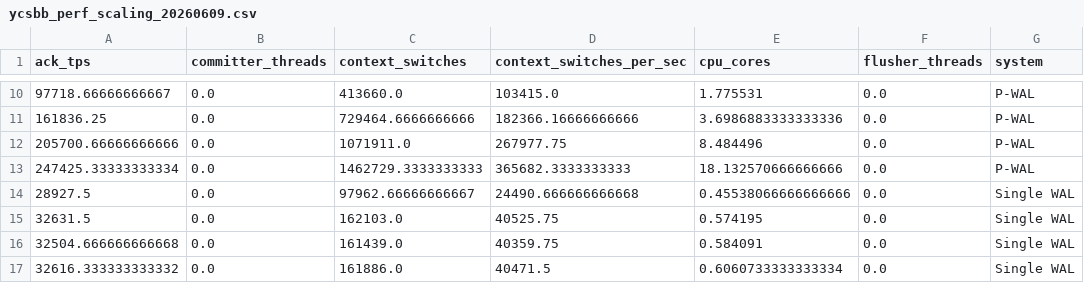
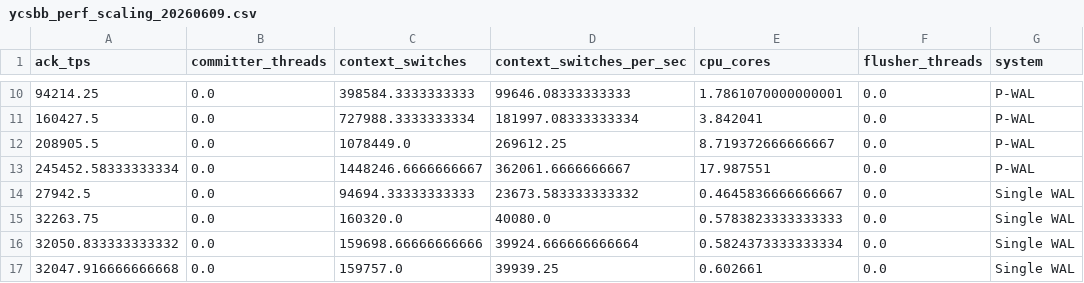
Before and after one commit to sa2shun/ccbench-wal, a CSV file: paper/tables/ycsbb_perf_scaling_20260609.csv, drawn as a sheet; only a part is shown, gaps mark what is left out; the diff covers the shown part only; the diff names each change by its address in the sheet, - before the commit and + after, or states it on an @@ line.

```diff
--- a/paper/tables/ycsbb_perf_scaling_20260609.csv
+++ b/paper/tables/ycsbb_perf_scaling_20260609.csv
-A10 (ack_tps): 97718.66666666667
+A10 (ack_tps): 94214.25
-C10 (context_switches): 413660.0
+C10 (context_switches): 398584.3333333333
-D10 (context_switches_per_sec): 103415.0
+D10 (context_switches_per_sec): 99646.08333333333
-E10 (cpu_cores): 1.775531
+E10 (cpu_cores): 1.7861070000000001
-A11 (ack_tps): 161836.25
+A11 (ack_tps): 160427.5
-C11 (context_switches): 729464.6666666666
+C11 (context_switches): 727988.3333333334
-D11 (context_switches_per_sec): 182366.16666666666
+D11 (context_switches_per_sec): 181997.08333333334
-E11 (cpu_cores): 3.6986883333333336
+E11 (cpu_cores): 3.842041
-A12 (ack_tps): 205700.66666666666
+A12 (ack_tps): 208905.5
-C12 (context_switches): 1071911.0
+C12 (context_switches): 1078449.0
-D12 (context_switches_per_sec): 267977.75
+D12 (context_switches_per_sec): 269612.25
-E12 (cpu_cores): 8.484496
+E12 (cpu_cores): 8.719372666666667
-A13 (ack_tps): 247425.33333333334
+A13 (ack_tps): 245452.58333333334
-C13 (context_switches): 1462729.3333333333
+C13 (context_switches): 1448246.6666666667
-D13 (context_switches_per_sec): 365682.3333333333
+D13 (context_switches_per_sec): 362061.6666666667
-E13 (cpu_cores): 18.132570666666666
+E13 (cpu_cores): 17.987551
-A14 (ack_tps): 28927.5
+A14 (ack_tps): 27942.5
-C14 (context_switches): 97962.66666666667
+C14 (context_switches): 94694.33333333333
-D14 (context_switches_per_sec): 24490.666666666668
+D14 (context_switches_per_sec): 23673.583333333332
-E14 (cpu_cores): 0.45538066666666666
+E14 (cpu_cores): 0.4645836666666667
-A15 (ack_tps): 32631.5
+A15 (ack_tps): 32263.75
-C15 (context_switches): 162103.0
+C15 (context_switches): 160320.0
-D15 (context_switches_per_sec): 40525.75
+D15 (context_switches_per_sec): 40080.0
-E15 (cpu_cores): 0.574195
+E15 (cpu_cores): 0.5783823333333333
-A16 (ack_tps): 32504.666666666668
+A16 (ack_tps): 32050.833333333332
-C16 (context_switches): 161439.0
+C16 (context_switches): 159698.66666666666
-D16 (context_switches_per_sec): 40359.75
+D16 (context_switches_per_sec): 39924.666666666664
-E16 (cpu_cores): 0.584091
+E16 (cpu_cores): 0.5824373333333334
-A17 (ack_tps): 32616.333333333332
+A17 (ack_tps): 32047.916666666668
-C17 (context_switches): 161886.0
+C17 (context_switches): 159757.0
-D17 (context_switches_per_sec): 40471.5
+D17 (context_switches_per_sec): 39939.25
-E17 (cpu_cores): 0.6060733333333334
+E17 (cpu_cores): 0.602661
```
Also changed, not shown: 40 edited cells elsewhere in this file, paper/tables/ayame_perf_stat_20260609.csv, paper/tables/ayame_perf_top_20260609.csv, 25 other files.
